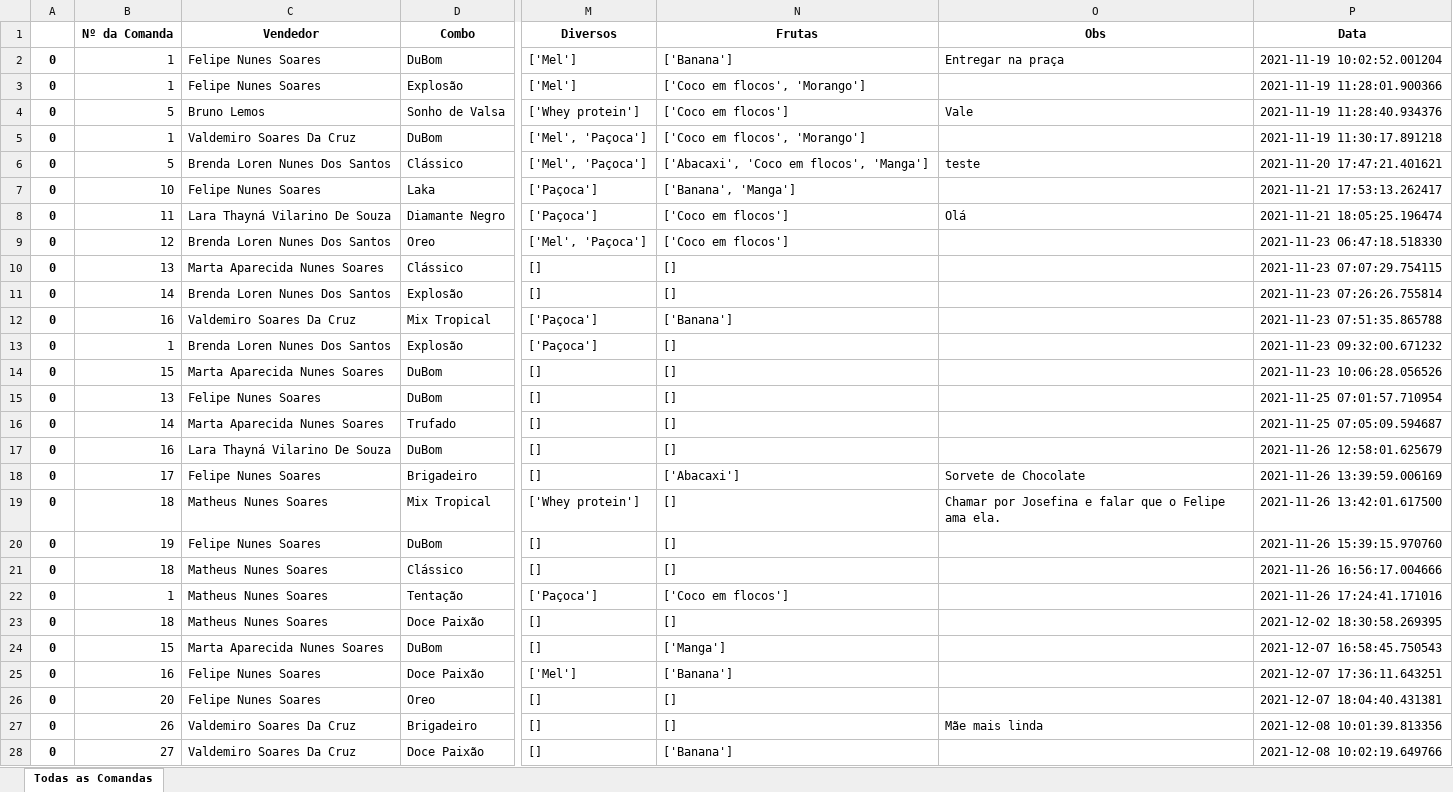
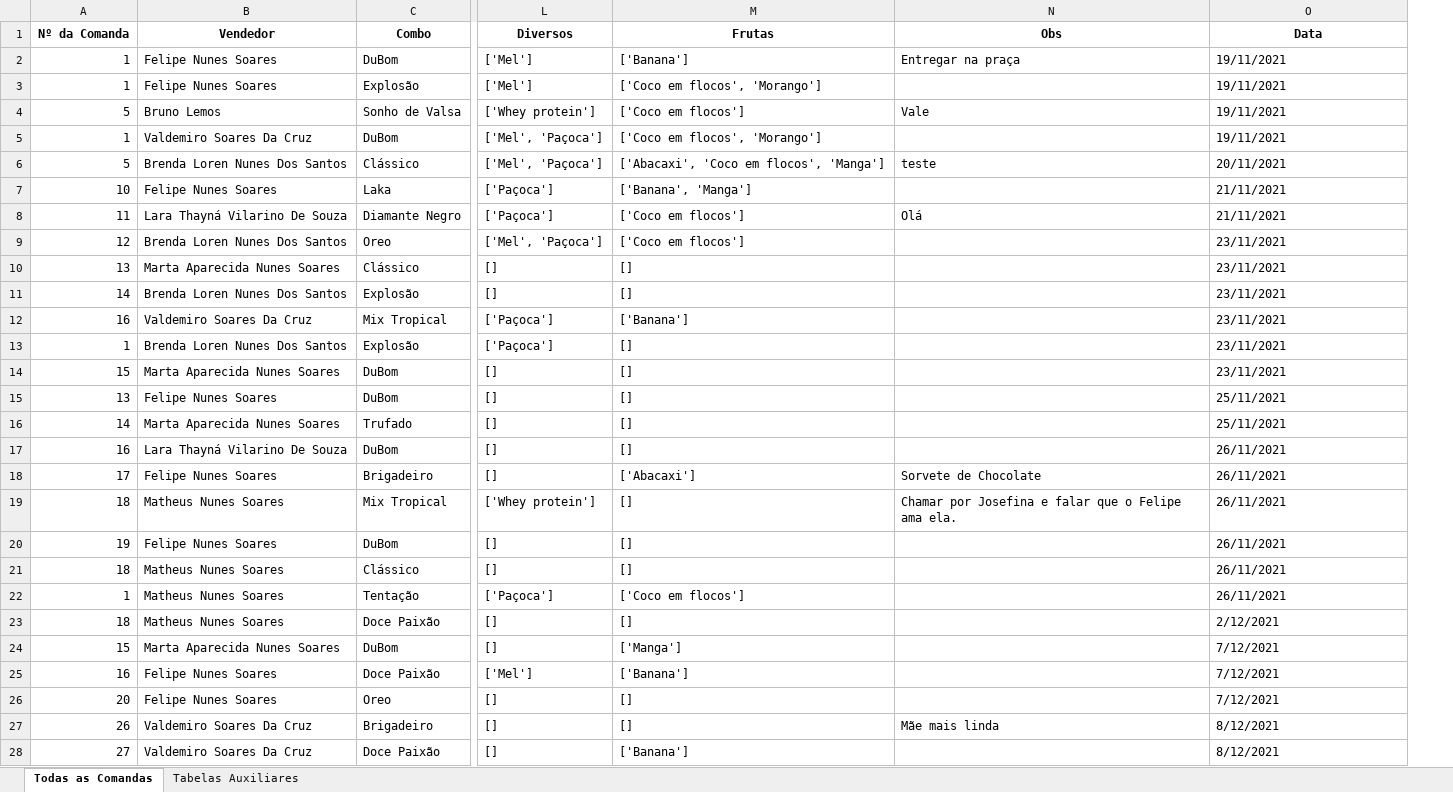
Before and after one commit to FelipNS/Python__ControleVendas, an Excel workbook: Dashboard/comandas.xlsx, sheet Todas as Comandas, drawn as a sheet; only a part is shown, gaps mark what is left out; values as stored, in another font and other column widths than the file's, no borders; removed rows and columns are numbered as before the commit, all else as after; the diff covers the shown part only; the diff names each change by its address in the sheet, - before the commit and + after, or states it on an @@ line.

Commit message:
Add features and export data butons

```diff
--- a/Dashboard/comandas.xlsx (sheet Todas as Comandas)
+++ b/Dashboard/comandas.xlsx (sheet Todas as Comandas)
+sheet tab: Tabelas Auxiliares
-column A, rows 2-28: all 0
-O2 (Data): 2021-11-19 10:02:52.001204
+O2 (Data): 19/11/2021
-O3 (Data): 2021-11-19 11:28:01.900366
+O3 (Data): 19/11/2021
-O4 (Data): 2021-11-19 11:28:40.934376
+O4 (Data): 19/11/2021
-O5 (Data): 2021-11-19 11:30:17.891218
+O5 (Data): 19/11/2021
-O6 (Data): 2021-11-20 17:47:21.401621
+O6 (Data): 20/11/2021
-O7 (Data): 2021-11-21 17:53:13.262417
+O7 (Data): 21/11/2021
-O8 (Data): 2021-11-21 18:05:25.196474
+O8 (Data): 21/11/2021
-O9 (Data): 2021-11-23 06:47:18.518330
+O9 (Data): 23/11/2021
-O10 (Data): 2021-11-23 07:07:29.754115
+O10 (Data): 23/11/2021
-O11 (Data): 2021-11-23 07:26:26.755814
+O11 (Data): 23/11/2021
-O12 (Data): 2021-11-23 07:51:35.865788
+O12 (Data): 23/11/2021
-O13 (Data): 2021-11-23 09:32:00.671232
+O13 (Data): 23/11/2021
-O14 (Data): 2021-11-23 10:06:28.056526
+O14 (Data): 23/11/2021
-O15 (Data): 2021-11-25 07:01:57.710954
+O15 (Data): 25/11/2021
-O16 (Data): 2021-11-25 07:05:09.594687
+O16 (Data): 25/11/2021
-O17 (Data): 2021-11-26 12:58:01.625679
+O17 (Data): 26/11/2021
-O18 (Data): 2021-11-26 13:39:59.006169
+O18 (Data): 26/11/2021
-O19 (Data): 2021-11-26 13:42:01.617500
+O19 (Data): 26/11/2021
-O20 (Data): 2021-11-26 15:39:15.970760
+O20 (Data): 26/11/2021
-O21 (Data): 2021-11-26 16:56:17.004666
+O21 (Data): 26/11/2021
-O22 (Data): 2021-11-26 17:24:41.171016
+O22 (Data): 26/11/2021
-O23 (Data): 2021-12-02 18:30:58.269395
+O23 (Data): 2/12/2021
-O24 (Data): 2021-12-07 16:58:45.750543
+O24 (Data): 7/12/2021
-O25 (Data): 2021-12-07 17:36:11.643251
+O25 (Data): 7/12/2021
-O26 (Data): 2021-12-07 18:04:40.431381
+O26 (Data): 7/12/2021
-O27 (Data): 2021-12-08 10:01:39.813356
+O27 (Data): 8/12/2021
-O28 (Data): 2021-12-08 10:02:19.649766
+O28 (Data): 8/12/2021
```
Also changed, not shown: 5 added rows and 4 edited cells elsewhere in this sheet, 11 other files.
